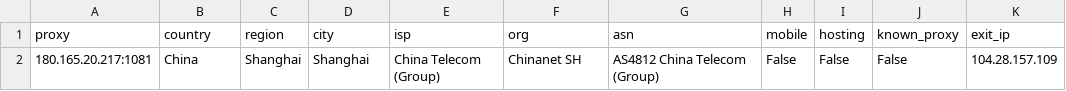
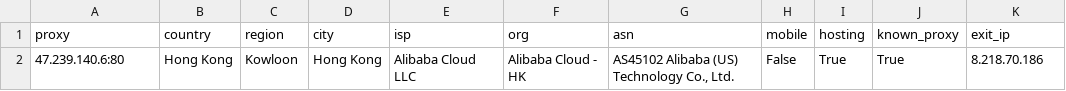
Before and after one commit to fmw86/free-proxy-pool, a CSV file: socks4_residential_detail.csv, drawn as a sheet.

```diff
--- a/socks4_residential_detail.csv
+++ b/socks4_residential_detail.csv
@@ -1,2 +1,2 @@
 proxy,country,region,city,isp,org,asn,mobile,hosting,known_proxy,exit_ip
-180.165.20.217:1081,China,Shanghai,Shanghai,China Telecom (Group),Chinanet SH,AS4812 China Telecom (Group),False,False,False,104.28.157.109
+47.239.140.6:80,Hong Kong,Kowloon,Hong Kong,Alibaba Cloud LLC,Alibaba Cloud - HK,"AS45102 Alibaba (US) Technology Co., Ltd.",False,True,True,8.218.70.186
```
